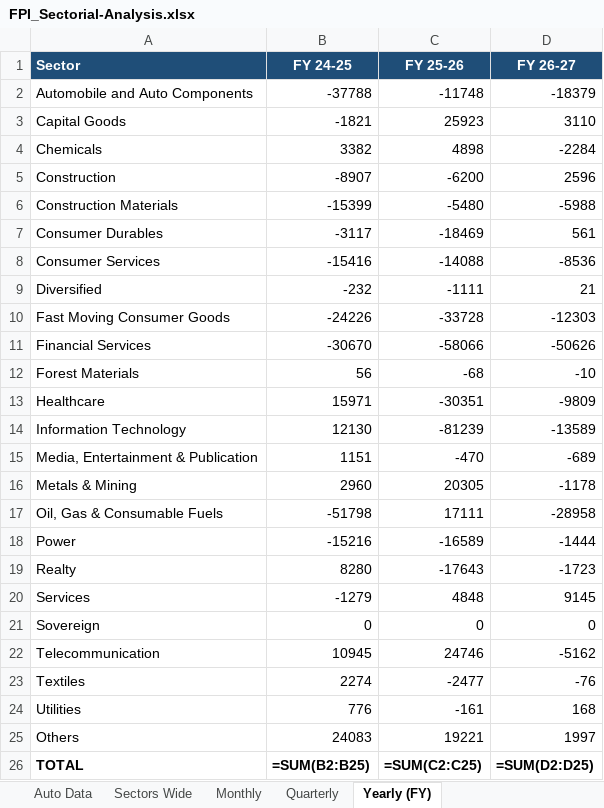
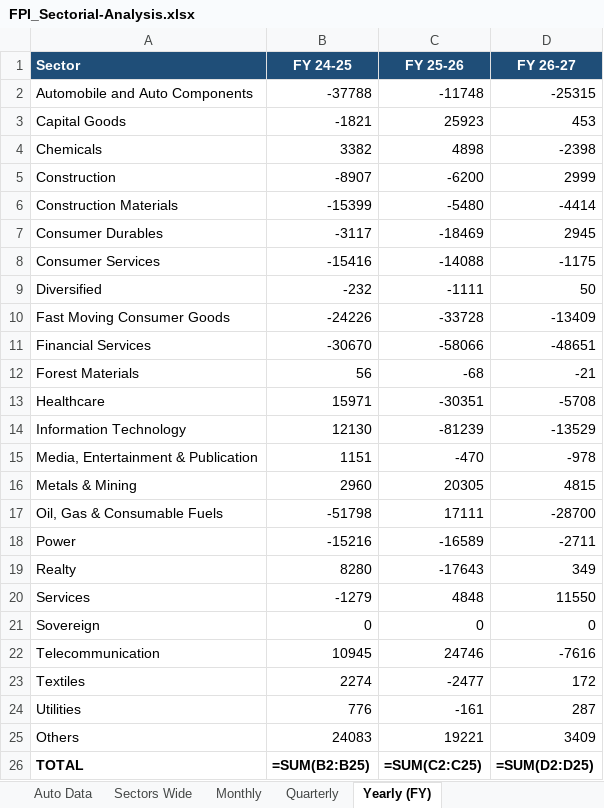
Before and after one commit to anki1007/scanX, an Excel workbook: FPI/FPI_Sectorial-Analysis.xlsx, sheet Yearly (FY), drawn as a sheet; values as stored, in another font and other column widths than the file's, no borders; formulas without a stored value are shown as written; conditional formats not drawn; the diff names each change by its address in the sheet, - before the commit and + after, or states it on an @@ line.

```diff
--- a/FPI/FPI_Sectorial-Analysis.xlsx (sheet Yearly (FY))
+++ b/FPI/FPI_Sectorial-Analysis.xlsx (sheet Yearly (FY))
-D2 (FY 26-27): -18379
+D2 (FY 26-27): -25315
-D3 (FY 26-27): 3110
+D3 (FY 26-27): 453
-D4 (FY 26-27): -2284
+D4 (FY 26-27): -2398
-D5 (FY 26-27): 2596
+D5 (FY 26-27): 2999
-D6 (FY 26-27): -5988
+D6 (FY 26-27): -4414
-D7 (FY 26-27): 561
+D7 (FY 26-27): 2945
-D8 (FY 26-27): -8536
+D8 (FY 26-27): -1175
-D9 (FY 26-27): 21
+D9 (FY 26-27): 50
-D10 (FY 26-27): -12303
+D10 (FY 26-27): -13409
-D11 (FY 26-27): -50626
+D11 (FY 26-27): -48651
-D12 (FY 26-27): -10
+D12 (FY 26-27): -21
-D13 (FY 26-27): -9809
+D13 (FY 26-27): -5708
-D14 (FY 26-27): -13589
+D14 (FY 26-27): -13529
-D15 (FY 26-27): -689
+D15 (FY 26-27): -978
-D16 (FY 26-27): -1178
+D16 (FY 26-27): 4815
-D17 (FY 26-27): -28958
+D17 (FY 26-27): -28700
-D18 (FY 26-27): -1444
+D18 (FY 26-27): -2711
-D19 (FY 26-27): -1723
+D19 (FY 26-27): 349
-D20 (FY 26-27): 9145
+D20 (FY 26-27): 11550
-D22 (FY 26-27): -5162
+D22 (FY 26-27): -7616
-D23 (FY 26-27): -76
+D23 (FY 26-27): 172
-D24 (FY 26-27): 168
+D24 (FY 26-27): 287
-D25 (FY 26-27): 1997
+D25 (FY 26-27): 3409
```
Also changed, not shown: sheet Auto Data, sheet Quarterly, sheet Monthly, sheet Sectors Wide, sheet FPIs Fortnightly Investments, hidden cells, charts or pictures, 31 other files.
